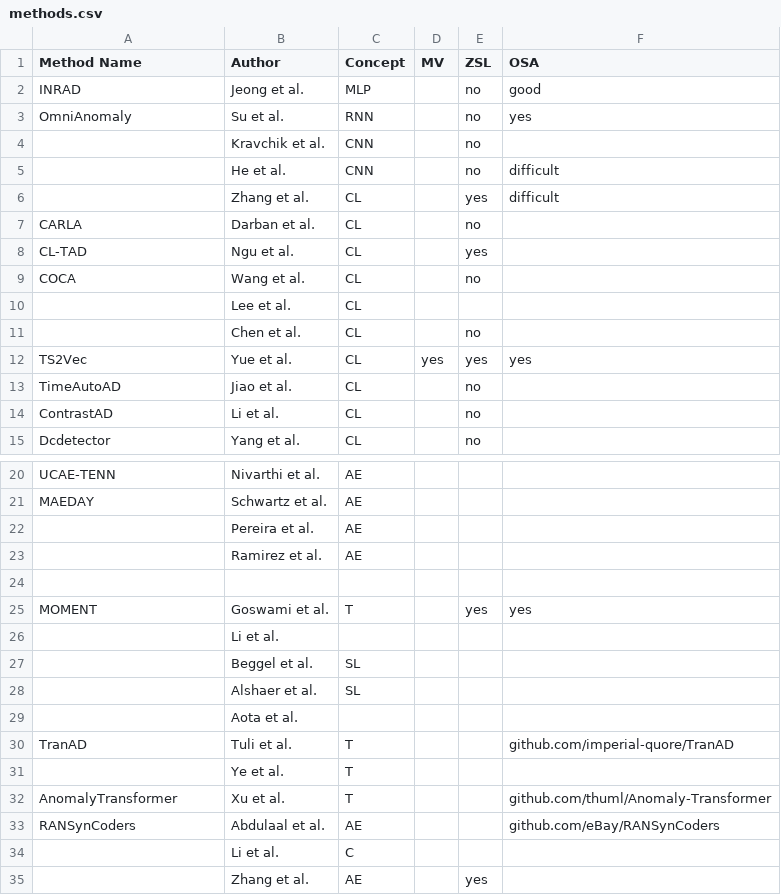
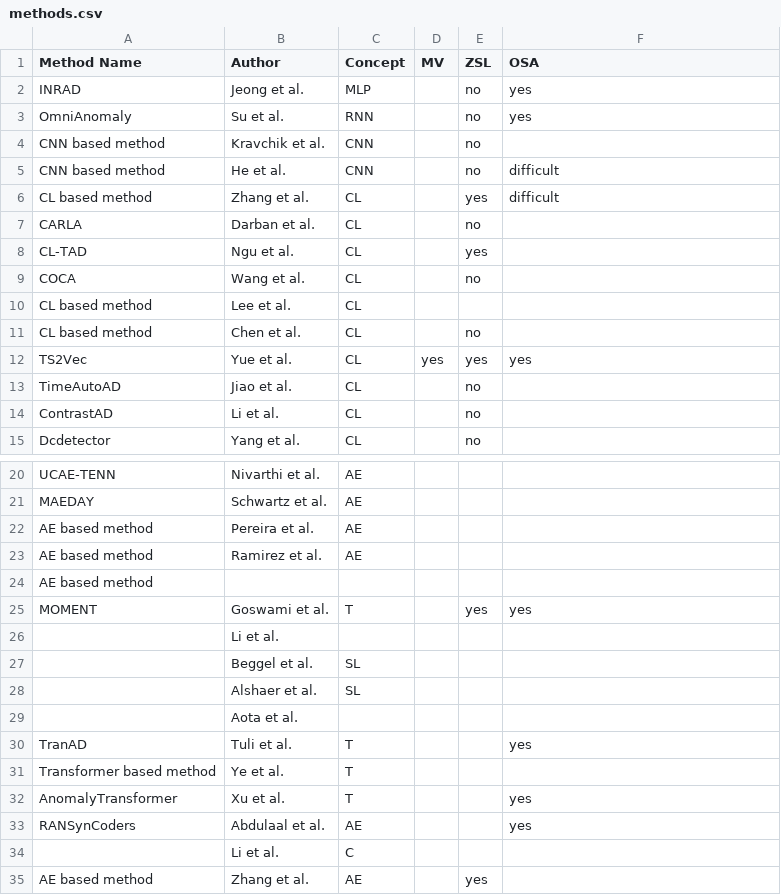
Before and after one commit to johanneshoelker/Smart-Systems-Paper, a CSV file: Findings/methods.csv, drawn as a sheet; only a part is shown, gaps mark what is left out.

Commit message:
rewrote table description

```diff
--- a/Findings/methods.csv
+++ b/Findings/methods.csv
@@ -1,7 +1,7 @@
 Method Name,Author,Concept,MV,ZSL,OSA
-INRAD,Jeong et al.,MLP,,no,good
+INRAD,Jeong et al.,MLP,,no,yes
 OmniAnomaly,Su et al.,RNN,,no,yes
-,Kravchik et al.,CNN,,no,
-,He et al.,CNN,,no,difficult
-,Zhang et al.,CL,,yes,difficult
+CNN based method,Kravchik et al.,CNN,,no,
+CNN based method,He et al.,CNN,,no,difficult
+CL based method,Zhang et al.,CL,,yes,difficult
 CARLA,Darban et al.,CL,,no,
@@ -9,4 +9,4 @@ CL-TAD,Ngu et al.,CL,,yes,
 COCA,Wang et al.,CL,,no,
-,Lee et al.,CL,,,
-,Chen et al.,CL,,no,
+CL based method,Lee et al.,CL,,,
+CL based method,Chen et al.,CL,,no,
 TS2Vec,Yue et al.,CL,yes,yes,yes
@@ -21,5 +21,5 @@ UCAE-TENN,Nivarthi et al.,AE,,,
 MAEDAY,Schwartz et al.,AE,,,
-,Pereira et al.,AE,,,
-,Ramirez et al.,AE,,,
-,,,,,
+AE based method,Pereira et al.,AE,,,
+AE based method,Ramirez et al.,AE,,,
+AE based method,,,,,
 MOMENT,Goswami et al.,T,,yes,yes
@@ -29,7 +29,7 @@ MOMENT,Goswami et al.,T,,yes,yes
 ,Aota  et al.,,,,
-TranAD,Tuli et al.,T,,,github.com/imperial-quore/TranAD
-,Ye et al. ,T,,,
-AnomalyTransformer,Xu et al.,T,,,github.com/thuml/Anomaly-Transformer
-RANSynCoders,Abdulaal et al.,AE,,,github.com/eBay/RANSynCoders
+TranAD,Tuli et al.,T,,,yes
+Transformer based method,Ye et al. ,T,,,
+AnomalyTransformer,Xu et al.,T,,,yes
+RANSynCoders,Abdulaal et al.,AE,,,yes
 ,Li et al.,C,,,
-,Zhang et al.,AE,,yes,
+AE based method,Zhang et al.,AE,,yes,
```
Also changed, not shown: 4 other files.
